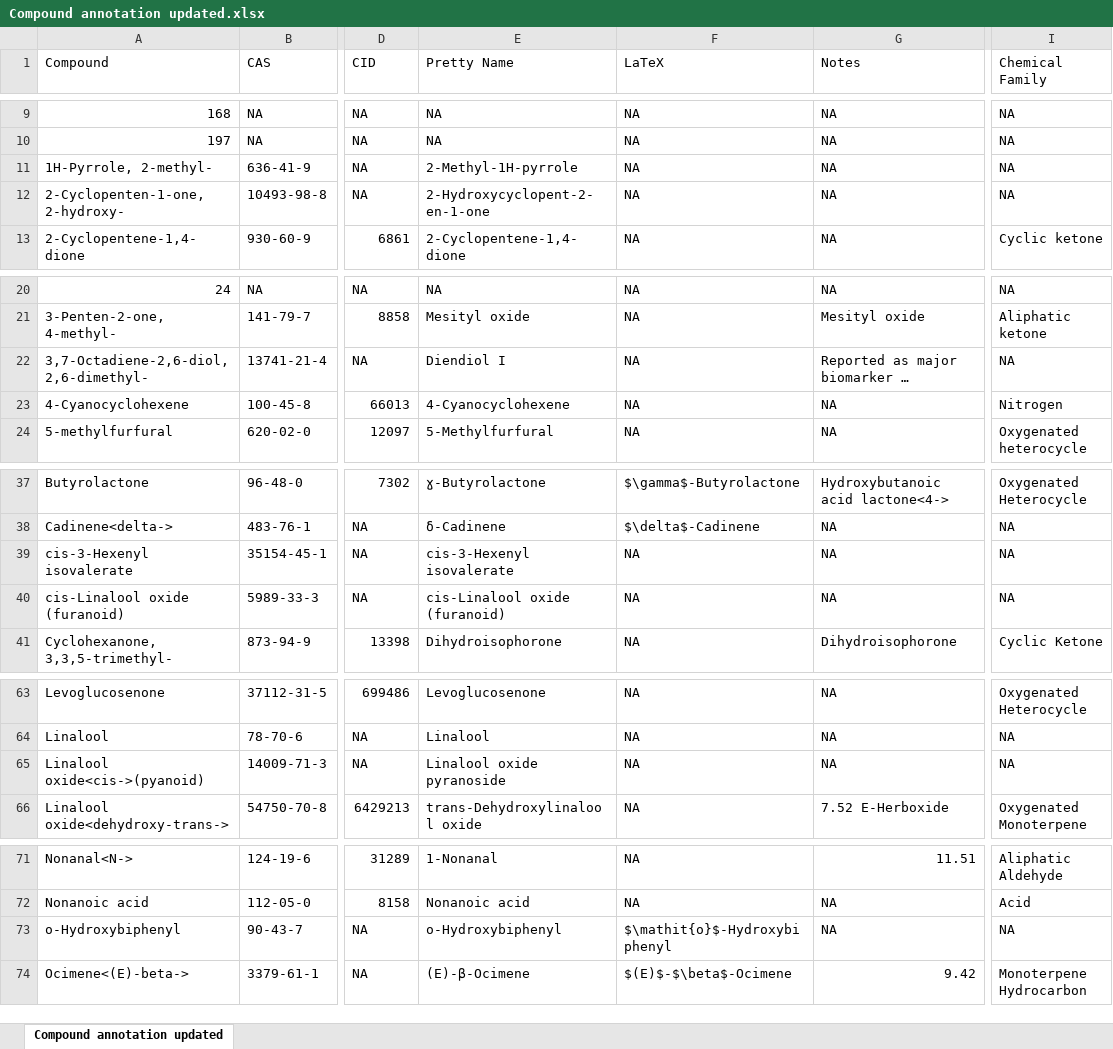
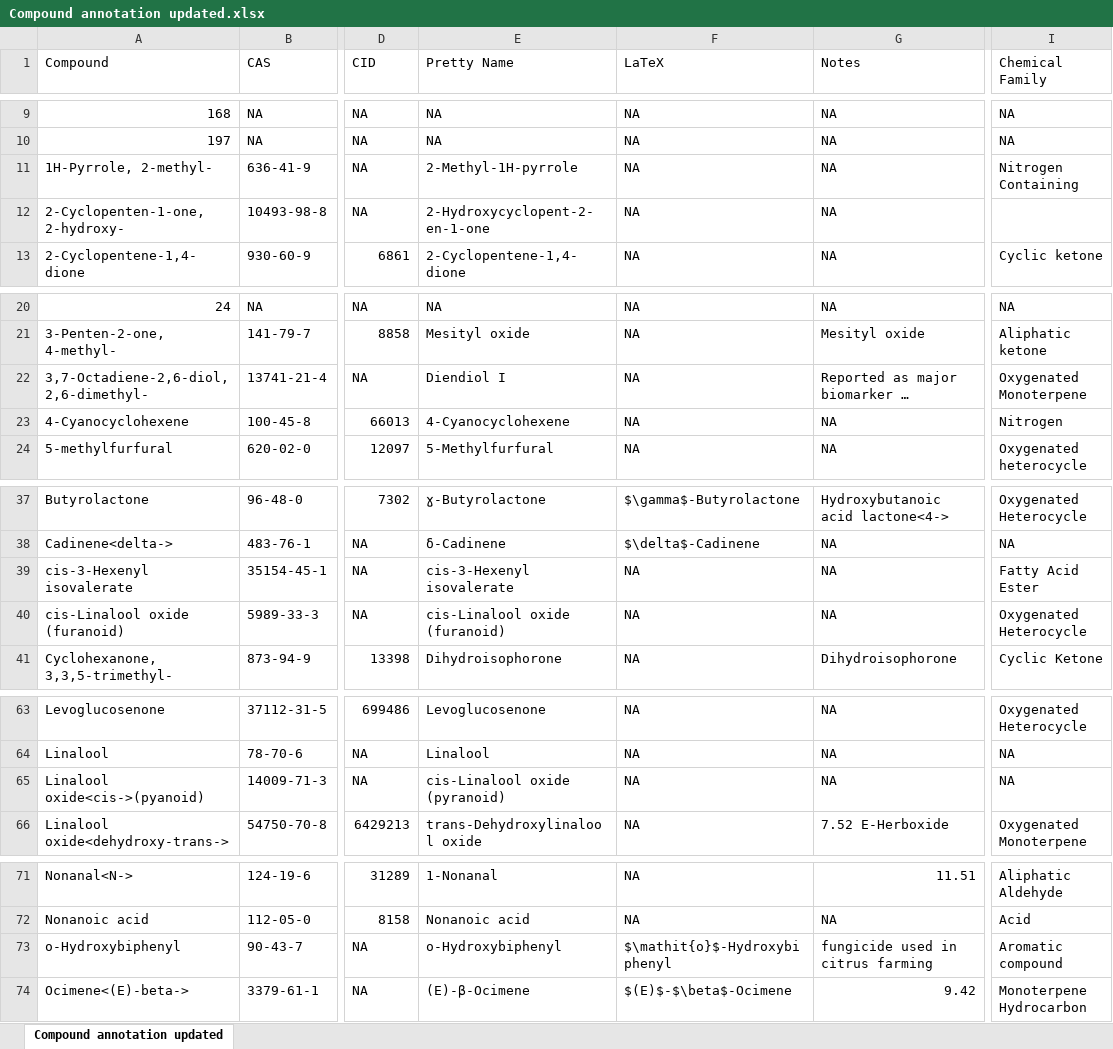
Before and after one commit to Aariq/leafhopper-manipulative, an Excel workbook: data/cleaned/Compound annotation updated.xlsx, sheet Compound annotation updated, drawn as a sheet; only a part is shown, gaps mark what is left out; long unchanged cells end in …; values as stored, in another font and other column widths than the file's, no borders; the diff names each change by its address in the sheet, - before the commit and + after, or states it on an @@ line.

```diff
--- a/data/cleaned/Compound annotation updated.xlsx (sheet Compound annotation updated)
+++ b/data/cleaned/Compound annotation updated.xlsx (sheet Compound annotation updated)
-I11 (Chemical Family): NA
+I11 (Chemical Family): Nitrogen Containing
-I12 (Chemical Family): NA
+I12 (Chemical Family): (empty)
-I22 (Chemical Family): NA
+I22 (Chemical Family): Oxygenated Monoterpene
-I39 (Chemical Family): NA
+I39 (Chemical Family): Fatty Acid Ester
-I40 (Chemical Family): NA
+I40 (Chemical Family): Oxygenated Heterocycle
-E65 (Pretty Name): Linalool oxide pyranoside
+E65 (Pretty Name): cis-Linalool oxide (pyranoid)
-G73 (Notes): NA
+G73 (Notes): fungicide used in citrus farming
-I73 (Chemical Family): NA
+I73 (Chemical Family): Aromatic compound
```
Also changed, not shown: 4 other files.
